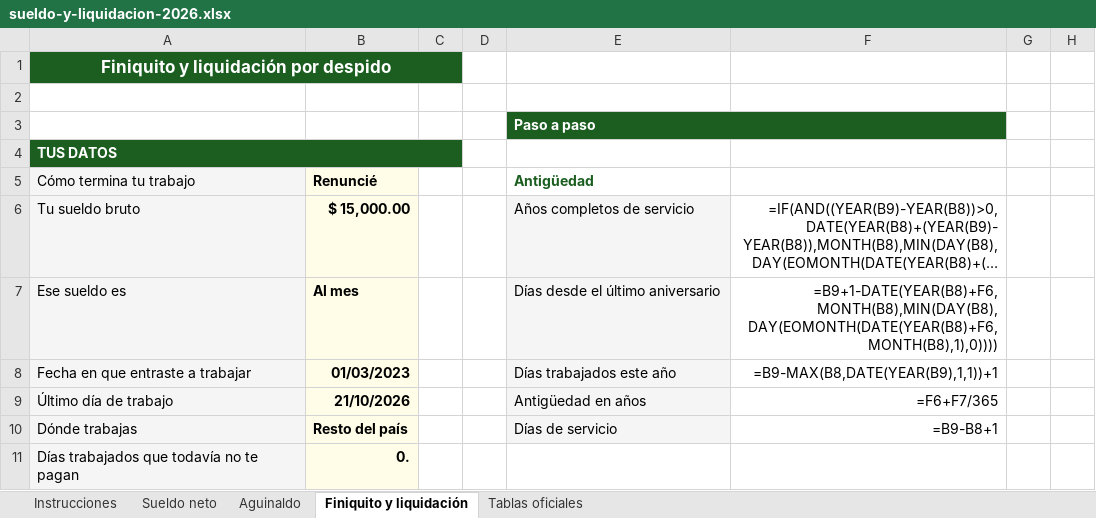
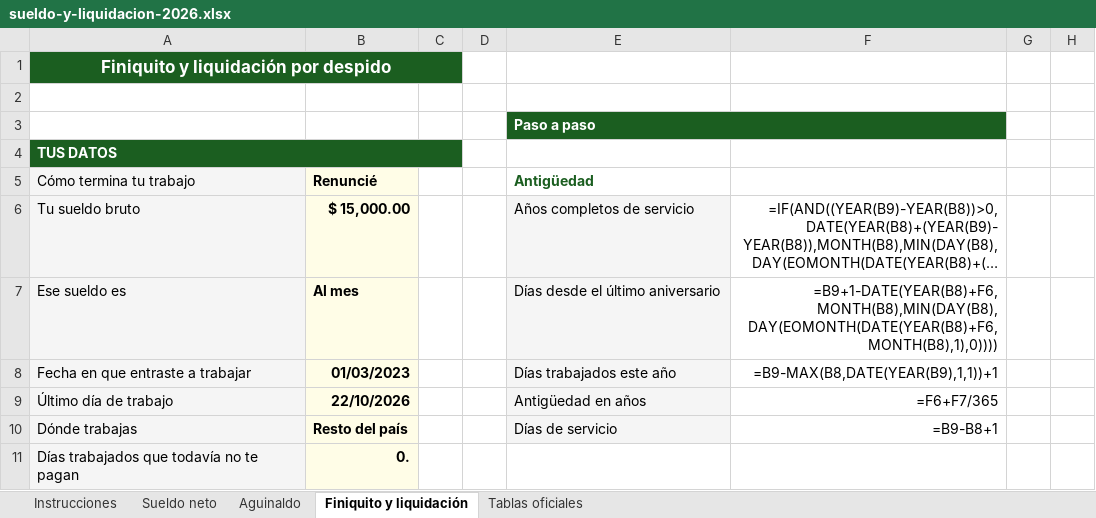
Before and after one commit to manu-180/calcular, an Excel workbook: private/intl/mx/sueldo-y-liquidacion-2026.xlsx, sheet Finiquito y liquidación, drawn as a sheet; only a part is shown; long unchanged cells end in …; values as stored, in another font and other column widths than the file's, no borders; formulas without a stored value are shown as written; the diff names each change by its address in the sheet, - before the commit and + after, or states it on an @@ line.

```diff
--- a/private/intl/mx/sueldo-y-liquidacion-2026.xlsx (sheet Finiquito y liquidación)
+++ b/private/intl/mx/sueldo-y-liquidacion-2026.xlsx (sheet Finiquito y liquidación)
-B9 (Renuncié): 21/10/2026
+B9 (Renuncié): 22/10/2026
```
Also changed, not shown: sheet Instrucciones, sheet Tablas oficiales, private/intl/cl/sueldo-y-liquidacion-2026.xlsx, private/intl/cr/sueldo-y-liquidacion-2026.xlsx, 41 other files.
